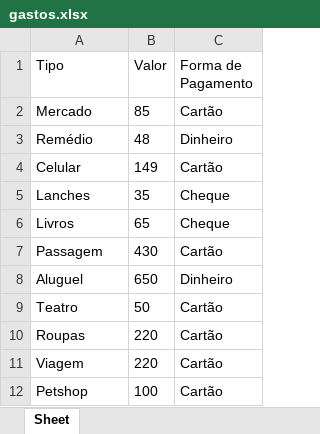
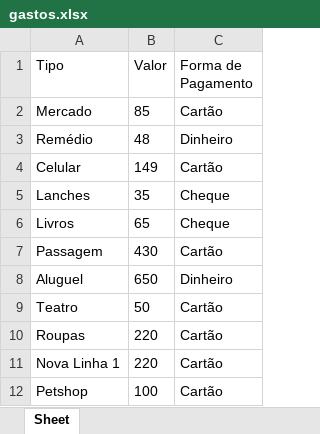
Before and after one commit to ValNicolini/Trainee, an Excel workbook: gastos.xlsx, sheet Sheet, drawn as a sheet; values as stored, in another font and other column widths than the file's, no borders; the diff names each change by its address in the sheet, - before the commit and + after, or states it on an @@ line.

```diff
--- a/gastos.xlsx (sheet Sheet)
+++ b/gastos.xlsx (sheet Sheet)
-A11 (Tipo): Viagem
+A11 (Tipo): Nova Linha 1
```
Also changed, not shown: 3 other files.
